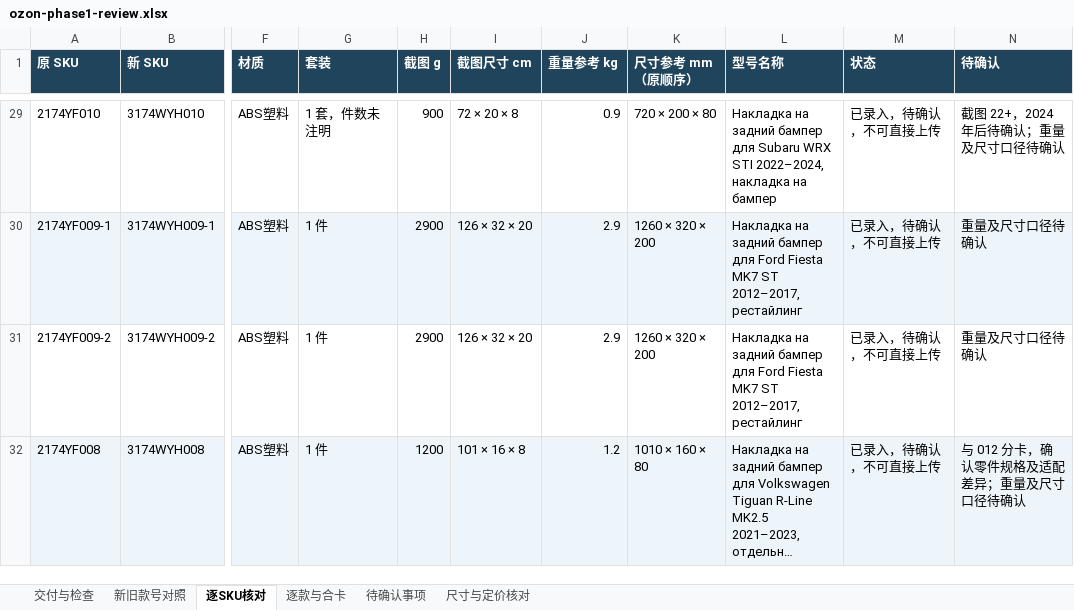
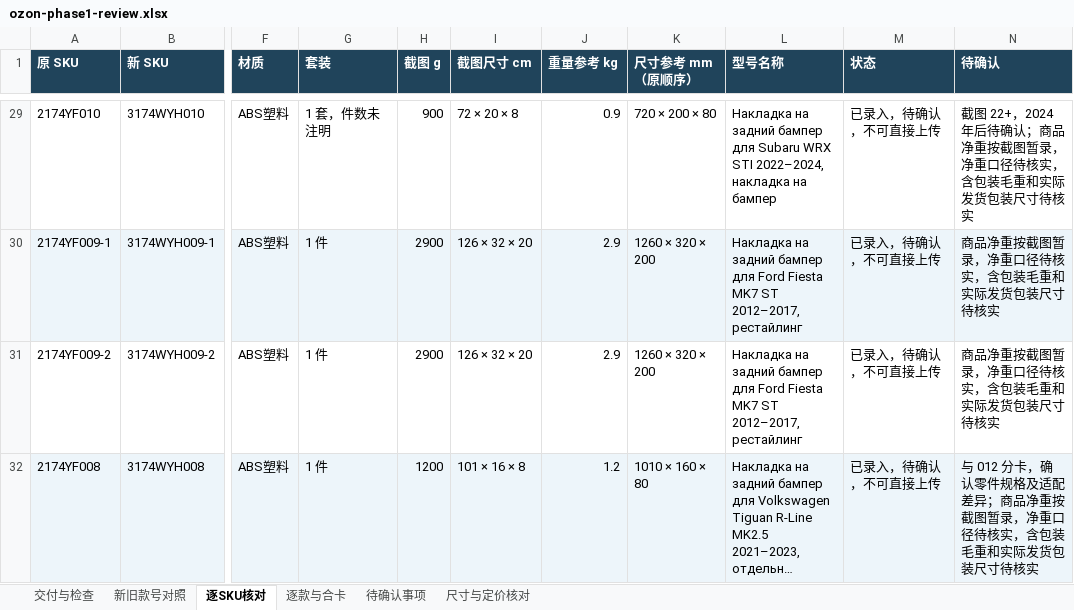
Before and after one commit to yinghuaw983-dotcom/test, an Excel workbook: ozon/phase1/20261121-2321/ozon-phase1-review.xlsx, sheet 逐SKU核对, drawn as a sheet; only a part is shown, gaps mark what is left out; long unchanged cells end in …; values as stored, in another font and other column widths than the file's, no borders; the diff covers the shown part only; the diff names each change by its address in the sheet, - before the commit and + after, or states it on an @@ line.

```diff
--- a/ozon/phase1/20261121-2321/ozon-phase1-review.xlsx (sheet 逐SKU核对)
+++ b/ozon/phase1/20261121-2321/ozon-phase1-review.xlsx (sheet 逐SKU核对)
-N29 (待确认): 截图 22+，2024 年后待确认；重量及尺寸口径待确认
+N29 (待确认): 截图 22+，2024 年后待确认；商品净重按截图暂录，净重口径待核实，含包装毛重和实际发货包装尺寸待核实
-N30:N31 (待确认): 重量及尺寸口径待确认
+N30:N31 (待确认): 商品净重按截图暂录，净重口径待核实，含包装毛重和实际发货包装尺寸待核实
-N32 (待确认): 与 012 分卡，确认零件规格及适配差异；重量及尺寸口径待确认
+N32 (待确认): 与 012 分卡，确认零件规格及适配差异；商品净重按截图暂录，净重口径待核实，含包装毛重和实际发货包装尺寸待核实
```
Also changed, not shown: 39 edited cells elsewhere in this sheet, sheet 交付与检查, sheet 待确认事项, 1 other file.
